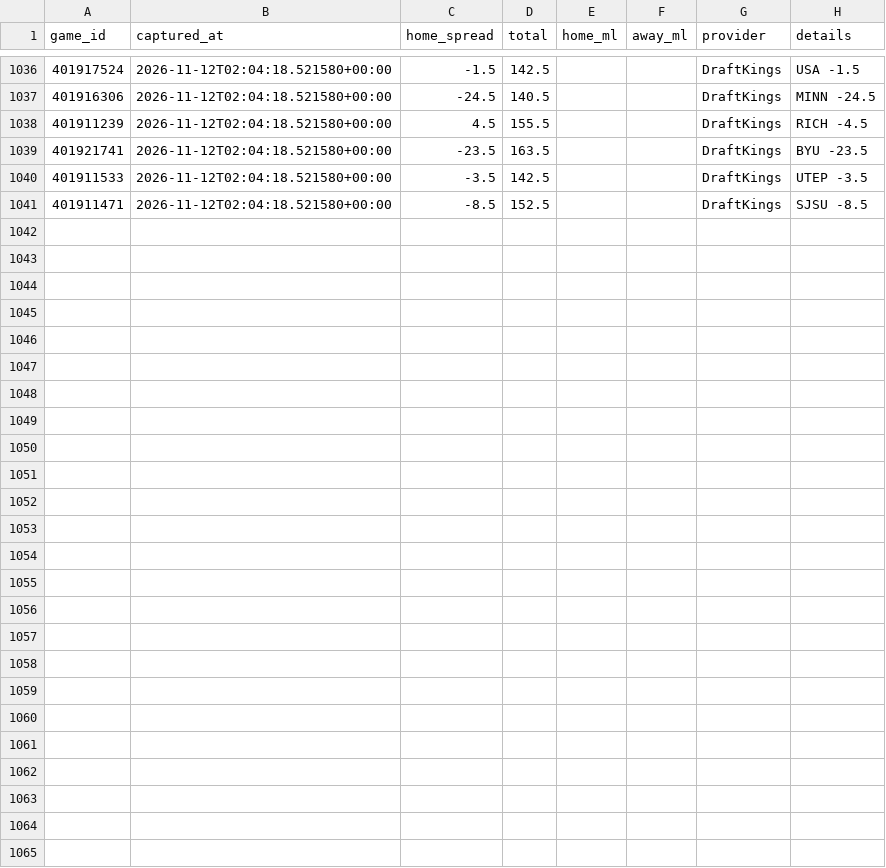
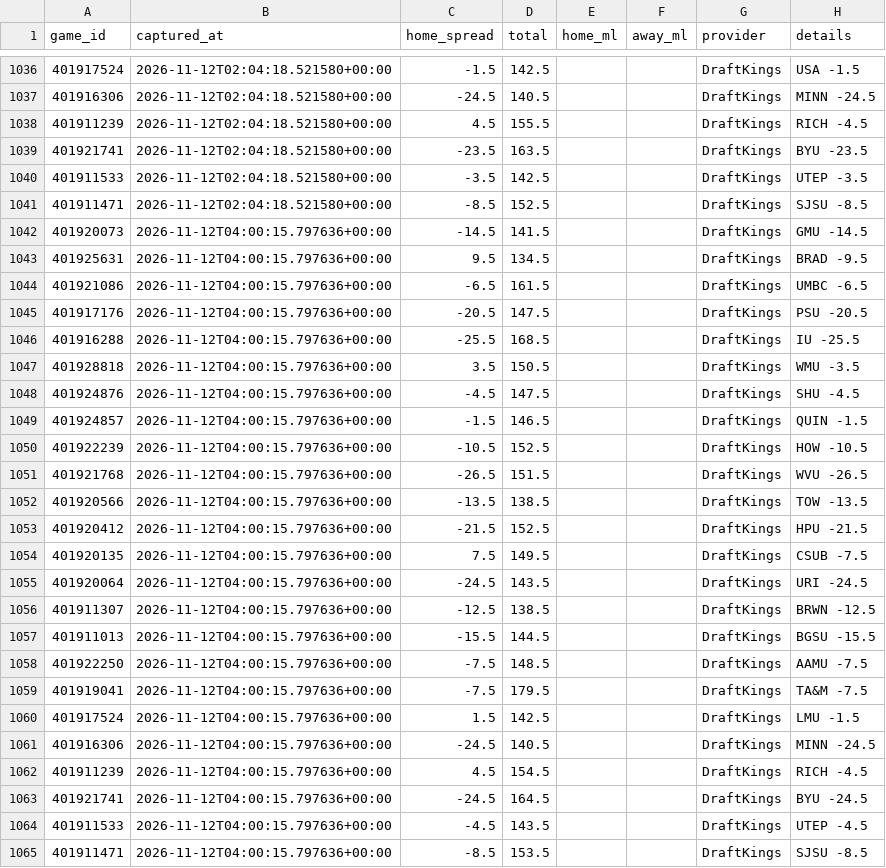
Before and after one commit to Gh0stmahn-ai/cbb-predictor, a CSV file: state/lines_2027.csv, drawn as a sheet; only a part is shown, gaps mark what is left out; the diff names each change by its address in the sheet, - before the commit and + after, or states it on an @@ line.

```diff
--- a/state/lines_2027.csv
+++ b/state/lines_2027.csv
+row 1042: 401920073 | 2026-11-12T04:00:15.797636+00:00 | -14.5 | 141.5 |  |  | DraftKings | GMU -14.5
+row 1043: 401925631 | 2026-11-12T04:00:15.797636+00:00 | 9.5 | 134.5 |  |  | DraftKings | BRAD -9.5
+row 1044: 401921086 | 2026-11-12T04:00:15.797636+00:00 | -6.5 | 161.5 |  |  | DraftKings | UMBC -6.5
+row 1045: 401917176 | 2026-11-12T04:00:15.797636+00:00 | -20.5 | 147.5 |  |  | DraftKings | PSU -20.5
+row 1046: 401916288 | 2026-11-12T04:00:15.797636+00:00 | -25.5 | 168.5 |  |  | DraftKings | IU -25.5
+row 1047: 401928818 | 2026-11-12T04:00:15.797636+00:00 | 3.5 | 150.5 |  |  | DraftKings | WMU -3.5
+row 1048: 401924876 | 2026-11-12T04:00:15.797636+00:00 | -4.5 | 147.5 |  |  | DraftKings | SHU -4.5
+row 1049: 401924857 | 2026-11-12T04:00:15.797636+00:00 | -1.5 | 146.5 |  |  | DraftKings | QUIN -1.5
+row 1050: 401922239 | 2026-11-12T04:00:15.797636+00:00 | -10.5 | 152.5 |  |  | DraftKings | HOW -10.5
+row 1051: 401921768 | 2026-11-12T04:00:15.797636+00:00 | -26.5 | 151.5 |  |  | DraftKings | WVU -26.5
+row 1052: 401920566 | 2026-11-12T04:00:15.797636+00:00 | -13.5 | 138.5 |  |  | DraftKings | TOW -13.5
+row 1053: 401920412 | 2026-11-12T04:00:15.797636+00:00 | -21.5 | 152.5 |  |  | DraftKings | HPU -21.5
+row 1054: 401920135 | 2026-11-12T04:00:15.797636+00:00 | 7.5 | 149.5 |  |  | DraftKings | CSUB -7.5
+row 1055: 401920064 | 2026-11-12T04:00:15.797636+00:00 | -24.5 | 143.5 |  |  | DraftKings | URI -24.5
+row 1056: 401911307 | 2026-11-12T04:00:15.797636+00:00 | -12.5 | 138.5 |  |  | DraftKings | BRWN -12.5
+row 1057: 401911013 | 2026-11-12T04:00:15.797636+00:00 | -15.5 | 144.5 |  |  | DraftKings | BGSU -15.5
+row 1058: 401922250 | 2026-11-12T04:00:15.797636+00:00 | -7.5 | 148.5 |  |  | DraftKings | AAMU -7.5
+row 1059: 401919041 | 2026-11-12T04:00:15.797636+00:00 | -7.5 | 179.5 |  |  | DraftKings | TA&M -7.5
+row 1060: 401917524 | 2026-11-12T04:00:15.797636+00:00 | 1.5 | 142.5 |  |  | DraftKings | LMU -1.5
+row 1061: 401916306 | 2026-11-12T04:00:15.797636+00:00 | -24.5 | 140.5 |  |  | DraftKings | MINN -24.5
+row 1062: 401911239 | 2026-11-12T04:00:15.797636+00:00 | 4.5 | 154.5 |  |  | DraftKings | RICH -4.5
+row 1063: 401921741 | 2026-11-12T04:00:15.797636+00:00 | -24.5 | 164.5 |  |  | DraftKings | BYU -24.5
+row 1064: 401911533 | 2026-11-12T04:00:15.797636+00:00 | -4.5 | 143.5 |  |  | DraftKings | UTEP -4.5
+row 1065: 401911471 | 2026-11-12T04:00:15.797636+00:00 | -8.5 | 153.5 |  |  | DraftKings | SJSU -8.5
```
Also changed, not shown: state/games_2027.csv, state/games_nond1_2027.csv, 14 other files.
